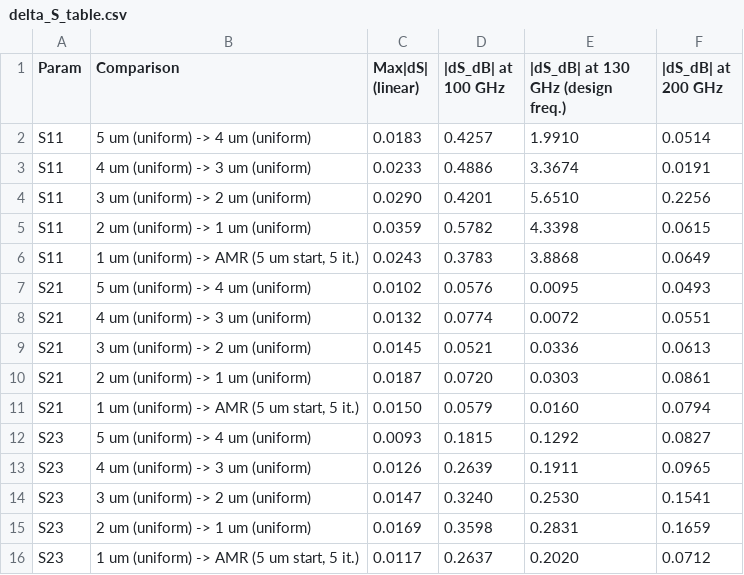
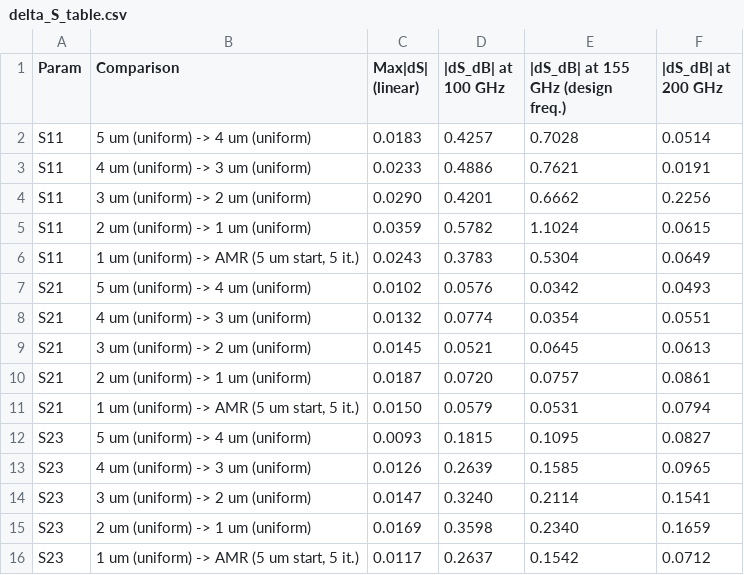
Before and after one commit to volkermuehlhaus-claude/gds2palace_ihp_sg13g2, a CSV file: more_examples/mesh_convergence/mesh_convergence_D-band_balun/results/delta_S_table.csv, drawn as a sheet.

```diff
--- a/more_examples/mesh_convergence/mesh_convergence_D-band_balun/results/delta_S_table.csv
+++ b/more_examples/mesh_convergence/mesh_convergence_D-band_balun/results/delta_S_table.csv
@@ -1,16 +1,16 @@
-Param,Comparison,Max|dS| (linear),|dS_dB| at 100 GHz,|dS_dB| at 130 GHz (design freq.),|dS_dB| at 200 GHz
-S11,5 um (uniform) -> 4 um (uniform),0.0183,0.4257,1.9910,0.0514
-S11,4 um (uniform) -> 3 um (uniform),0.0233,0.4886,3.3674,0.0191
-S11,3 um (uniform) -> 2 um (uniform),0.0290,0.4201,5.6510,0.2256
-S11,2 um (uniform) -> 1 um (uniform),0.0359,0.5782,4.3398,0.0615
-S11,"1 um (uniform) -> AMR (5 um start, 5 it.)",0.0243,0.3783,3.8868,0.0649
-S21,5 um (uniform) -> 4 um (uniform),0.0102,0.0576,0.0095,0.0493
-S21,4 um (uniform) -> 3 um (uniform),0.0132,0.0774,0.0072,0.0551
-S21,3 um (uniform) -> 2 um (uniform),0.0145,0.0521,0.0336,0.0613
-S21,2 um (uniform) -> 1 um (uniform),0.0187,0.0720,0.0303,0.0861
-S21,"1 um (uniform) -> AMR (5 um start, 5 it.)",0.0150,0.0579,0.0160,0.0794
-S23,5 um (uniform) -> 4 um (uniform),0.0093,0.1815,0.1292,0.0827
-S23,4 um (uniform) -> 3 um (uniform),0.0126,0.2639,0.1911,0.0965
-S23,3 um (uniform) -> 2 um (uniform),0.0147,0.3240,0.2530,0.1541
-S23,2 um (uniform) -> 1 um (uniform),0.0169,0.3598,0.2831,0.1659
-S23,"1 um (uniform) -> AMR (5 um start, 5 it.)",0.0117,0.2637,0.2020,0.0712
+Param,Comparison,Max|dS| (linear),|dS_dB| at 100 GHz,|dS_dB| at 155 GHz (design freq.),|dS_dB| at 200 GHz
+S11,5 um (uniform) -> 4 um (uniform),0.0183,0.4257,0.7028,0.0514
+S11,4 um (uniform) -> 3 um (uniform),0.0233,0.4886,0.7621,0.0191
+S11,3 um (uniform) -> 2 um (uniform),0.0290,0.4201,0.6662,0.2256
+S11,2 um (uniform) -> 1 um (uniform),0.0359,0.5782,1.1024,0.0615
+S11,"1 um (uniform) -> AMR (5 um start, 5 it.)",0.0243,0.3783,0.5304,0.0649
+S21,5 um (uniform) -> 4 um (uniform),0.0102,0.0576,0.0342,0.0493
+S21,4 um (uniform) -> 3 um (uniform),0.0132,0.0774,0.0354,0.0551
+S21,3 um (uniform) -> 2 um (uniform),0.0145,0.0521,0.0645,0.0613
+S21,2 um (uniform) -> 1 um (uniform),0.0187,0.0720,0.0757,0.0861
+S21,"1 um (uniform) -> AMR (5 um start, 5 it.)",0.0150,0.0579,0.0531,0.0794
+S23,5 um (uniform) -> 4 um (uniform),0.0093,0.1815,0.1095,0.0827
+S23,4 um (uniform) -> 3 um (uniform),0.0126,0.2639,0.1585,0.0965
+S23,3 um (uniform) -> 2 um (uniform),0.0147,0.3240,0.2114,0.1541
+S23,2 um (uniform) -> 1 um (uniform),0.0169,0.3598,0.2340,0.1659
+S23,"1 um (uniform) -> AMR (5 um start, 5 it.)",0.0117,0.2637,0.1542,0.0712
```
Also changed, not shown: more_examples/mesh_convergence/mesh_convergence_D-band_balun/results/delta_S_vs_finest.csv, 4 other files.
